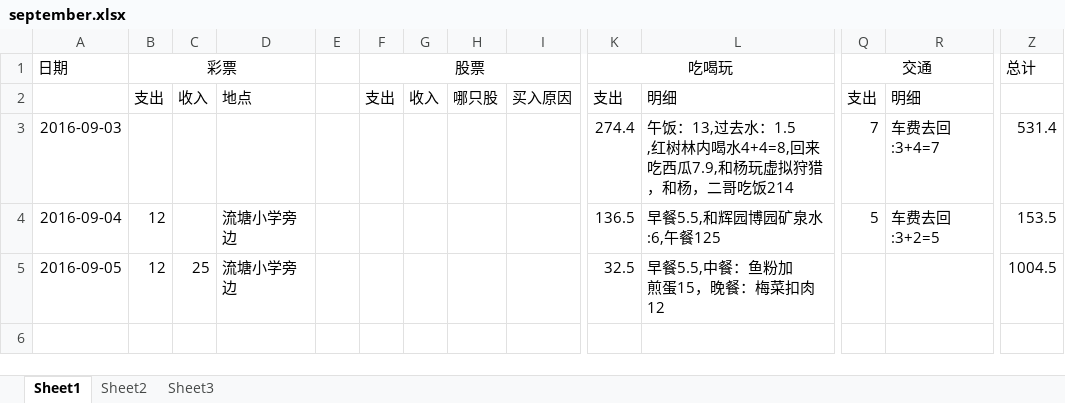
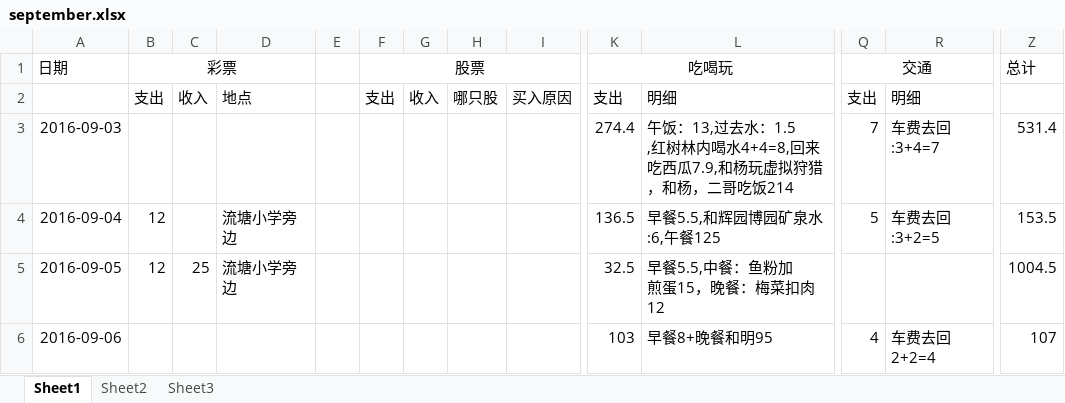
Before and after one commit to wantao/wendang, an Excel workbook: plan/life_cost/september.xlsx, sheet Sheet1, drawn as a sheet; only a part is shown, gaps mark what is left out; values as stored, in another font and other column widths than the file's, no borders; rows hold the shown columns only; the diff names each change by its address in the sheet, - before the commit and + after, or states it on an @@ line.

```diff
--- a/plan/life_cost/september.xlsx (sheet Sheet1)
+++ b/plan/life_cost/september.xlsx (sheet Sheet1)
+row 6: 2016-09-06 |  |  |  |  |  |  |  |  | 103 | 早餐8+晚餐和明95 | 4 | 车费去回2+2=4 | 107
```
Also changed, not shown: plan/exercise/september.xlsx, plan/story/灵罗圣主.xlsx, 2 other files.
